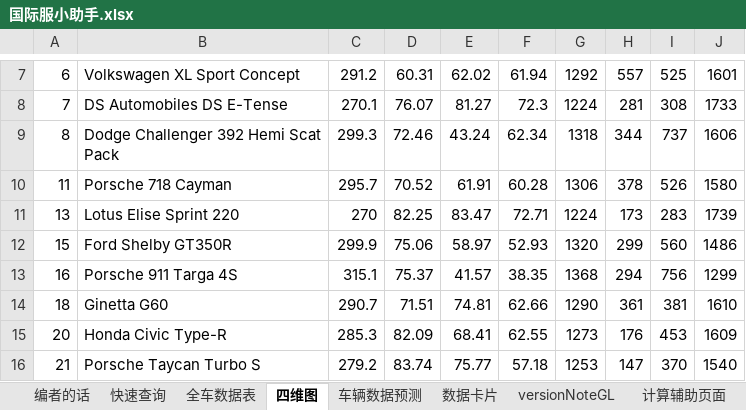
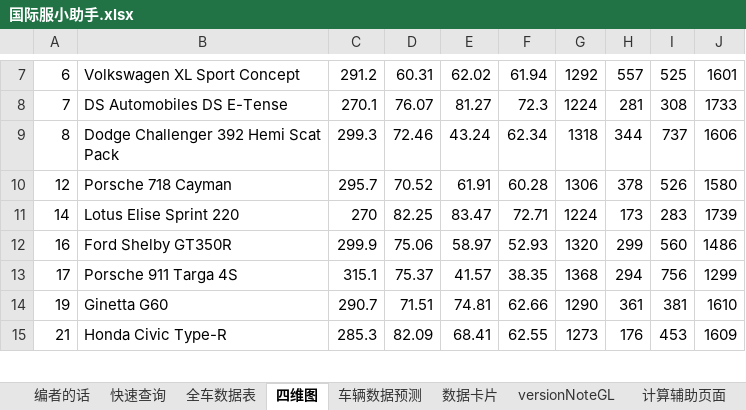
Before and after one commit to a9helper/a9-data, an Excel workbook: 国际服小助手.xlsx, sheet 四维图, drawn as a sheet; only a part is shown, gaps mark what is left out; values as stored, in another font and other column widths than the file's, no cell formats; removed rows and columns are numbered as before the commit, all else as after; the diff covers the shown part only; the diff names each change by its address in the sheet, - before the commit and + after, or states it on an @@ line.

```diff
--- a/国际服小助手.xlsx (sheet 四维图)
+++ b/国际服小助手.xlsx (sheet 四维图)
-A10: 11
+A10: 12
-A11: 13
+A11: 14
-row 12: 15 | Ford Shelby GT350R | 299.9 | 75.06 | 58.97 | 52.93 | 1320 | 299 | 560 | 1486
-B12: Porsche 911 Targa 4S
+B12: Ford Shelby GT350R
-C12: 315.1
+C12: 299.9
-D12: 75.37
+D12: 75.06
-E12: 41.57
+E12: 58.97
-F12: 38.35
+F12: 52.93
-G12: 1368
+G12: 1320
-H12: 294
+H12: 299
-I12: 756
+I12: 560
-J12: 1299
+J12: 1486
+row 13: 17 | Porsche 911 Targa 4S | 315.1 | 75.37 | 41.57 | 38.35 | 1368 | 294 | 756 | 1299
-A14: 18
+A14: 19
-row 15: 20 | Honda Civic Type-R | 285.3 | 82.09 | 68.41 | 62.55 | 1273 | 176 | 453 | 1609
-B15: Porsche Taycan Turbo S
+B15: Honda Civic Type-R
-C15: 279.2
+C15: 285.3
-D15: 83.74
+D15: 82.09
-E15: 75.77
+E15: 68.41
-F15: 57.18
+F15: 62.55
-G15: 1253
+G15: 1273
-H15: 147
+H15: 176
-I15: 370
+I15: 453
-J15: 1540
+J15: 1609
```
Also changed, not shown: 35 added rows, 34 removed rows and 516 edited cells elsewhere in this sheet, sheet 数据卡片, sheet 全车数据表, sheet versionNoteGL, cell formats, formulas that keep their value, charts or pictures, 国服小助手.xlsx, 生涯地图.xlsx, 3 other files.
